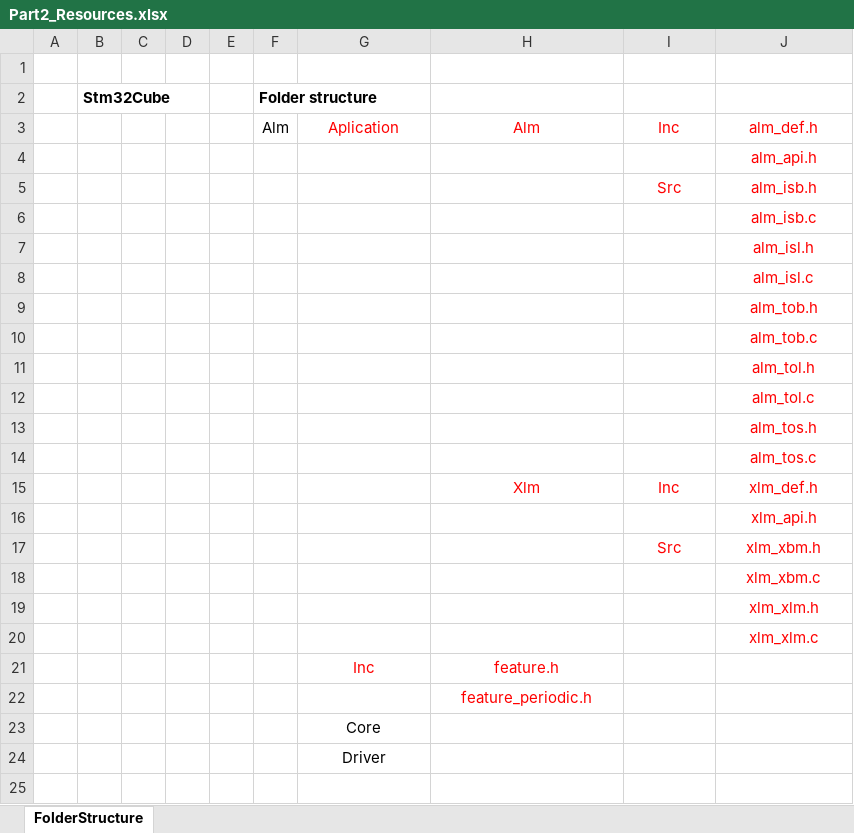
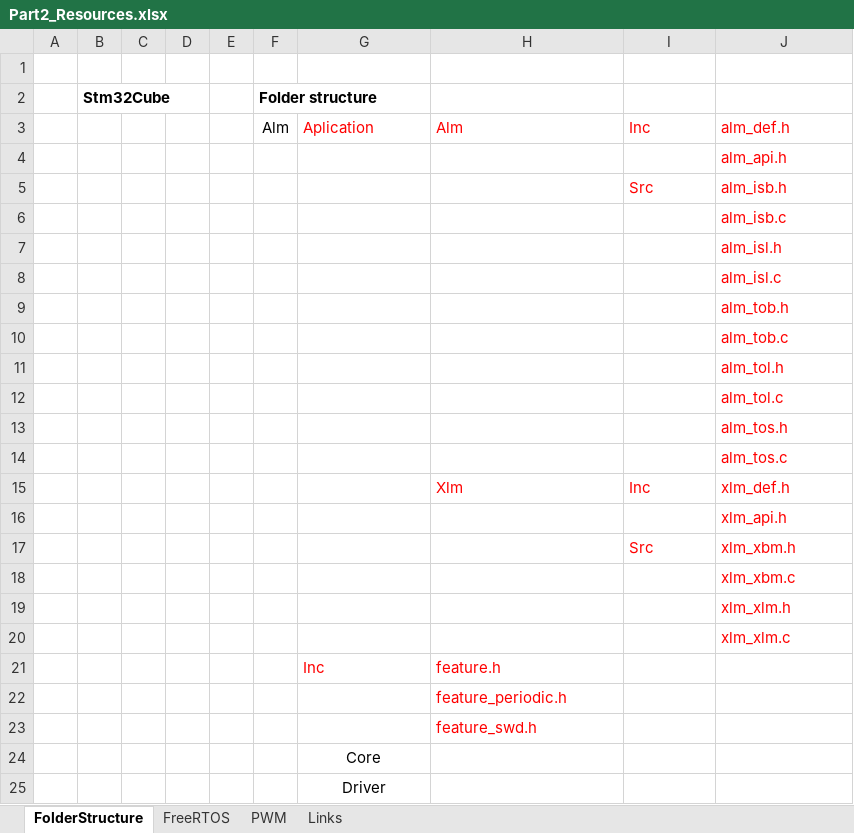
Before and after one commit to gtuja/CSC_MS, an Excel workbook: Resources/Part2/Part2_Resources.xlsx, sheet FolderStructure, drawn as a sheet; values as stored, in another font and other column widths than the file's, no borders; charts and pictures not drawn; the diff names each change by its address in the sheet, - before the commit and + after, or states it on an @@ line.

```diff
--- a/Resources/Part2/Part2_Resources.xlsx (sheet FolderStructure)
+++ b/Resources/Part2/Part2_Resources.xlsx (sheet FolderStructure)
+sheet tab: FreeRTOS
+sheet tab: PWM
+sheet tab: Links
-G3:J3 alignment: center
+G3:J3 alignment: left
-J4 alignment: center
+J4 alignment: left
-I5:J5 alignment: center
+I5:J5 alignment: left
-J6:J14 alignment: center
+J6:J14 alignment: left
-H15:J15 alignment: center
+H15:J15 alignment: left
-J16 alignment: center
+J16 alignment: left
-I17:J17 alignment: center
+I17:J17 alignment: left
-J18:J20 alignment: center
+J18:J20 alignment: left
-G21:H21 alignment: center
+G21:H21 alignment: left
-H22 alignment: center
+H22 alignment: left
+row 23:  |  |  |  |  |  |  | feature_swd.h
```
Also changed, not shown: charts or pictures, 13 other files.
